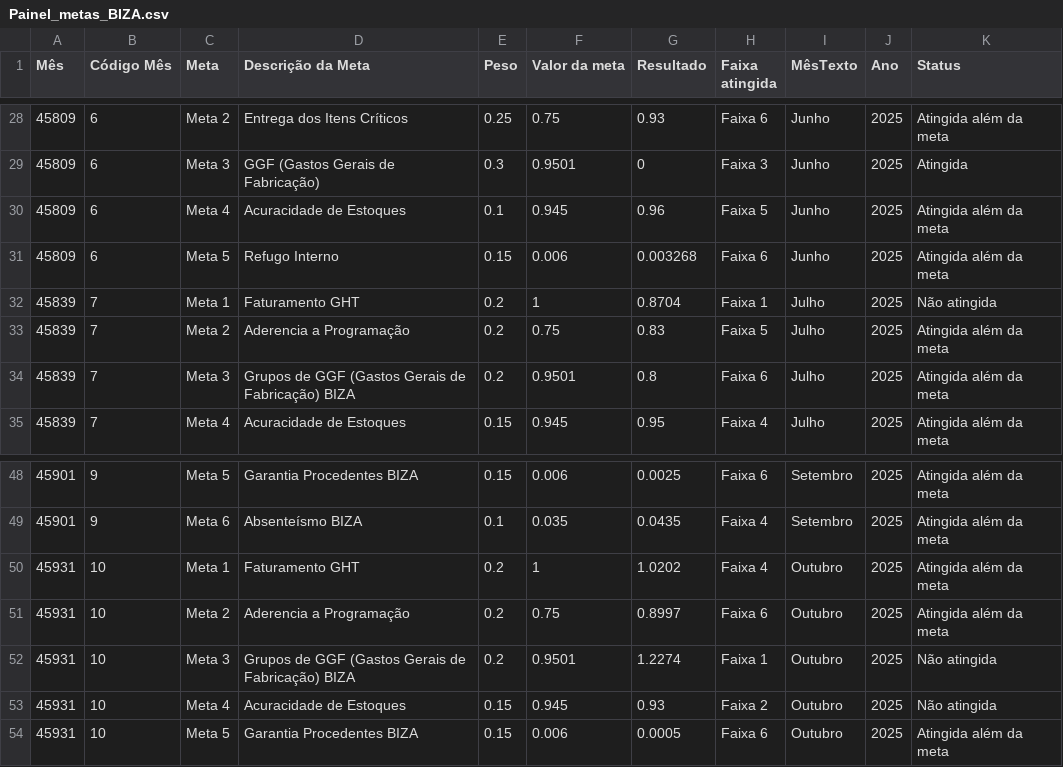
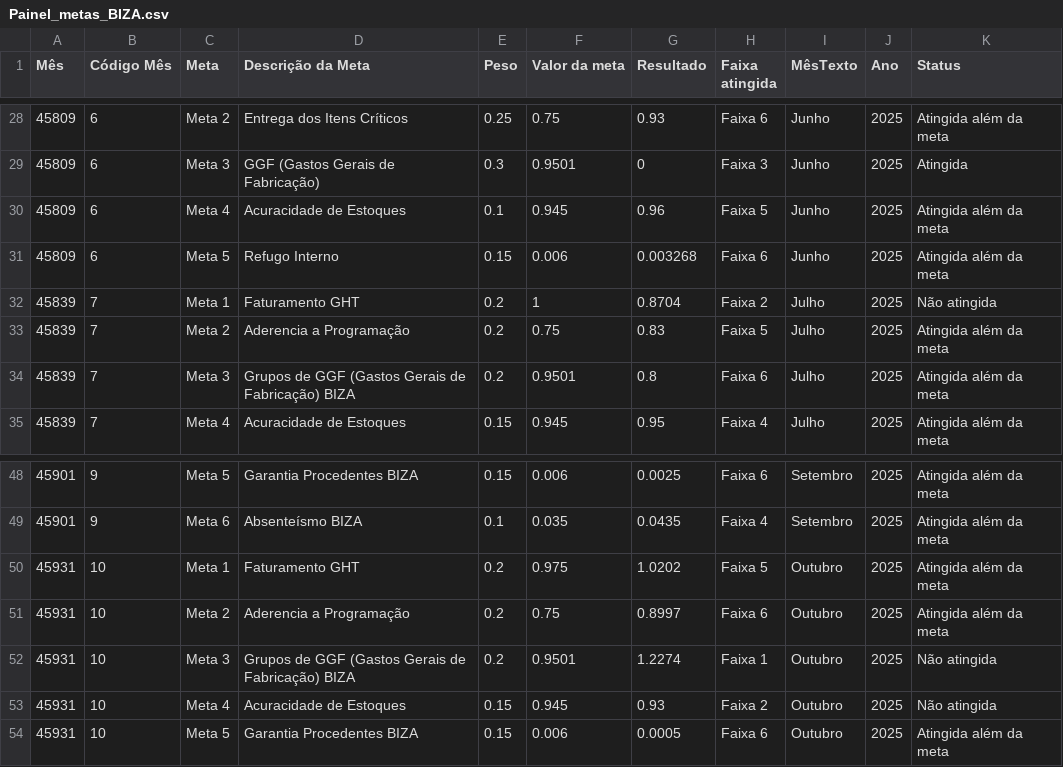
Before and after one commit to SGIBIZA/Painel-de-Metas-BIZA, a CSV file: Painel_metas_BIZA.csv, drawn as a sheet; only a part is shown, gaps mark what is left out.

```diff
--- a/Painel_metas_BIZA.csv
+++ b/Painel_metas_BIZA.csv
@@ -31,3 +31,3 @@ Mês;Código Mês;Meta;Descrição da Meta;Peso;Valor da meta;Resultado;Faixa at
 45809;6;Meta 5;Refugo Interno;0.15;0.006;0.003268; Faixa 6 ;Junho;2025;Atingida além da meta;
-45839;7;Meta 1;Faturamento GHT;0.2;1;0.8704;Faixa 1;Julho;2025;Não atingida;
+45839;7;Meta 1;Faturamento GHT;0.2;1;0.8704;Faixa 2;Julho;2025;Não atingida;
 45839;7;Meta 2;Aderencia a Programação;0.2;0.75;0.83;Faixa 5;Julho;2025;Atingida além da meta;
@@ -49,3 +49,3 @@ Mês;Código Mês;Meta;Descrição da Meta;Peso;Valor da meta;Resultado;Faixa at
 45901;9;Meta 6;Absenteísmo BIZA;0.1;0.035;0.0435;Faixa 4;Setembro;2025;Atingida além da meta;
-45931;10;Meta 1;Faturamento GHT;0.2;1;1.0202;Faixa 4;Outubro;2025;Atingida além da meta;
+45931;10;Meta 1;Faturamento GHT;0.2;0.975;1.0202;Faixa 5;Outubro;2025;Atingida além da meta;
 45931;10;Meta 2;Aderencia a Programação;0.2;0.75;0.8997;Faixa 6;Outubro;2025;Atingida além da meta;
```
